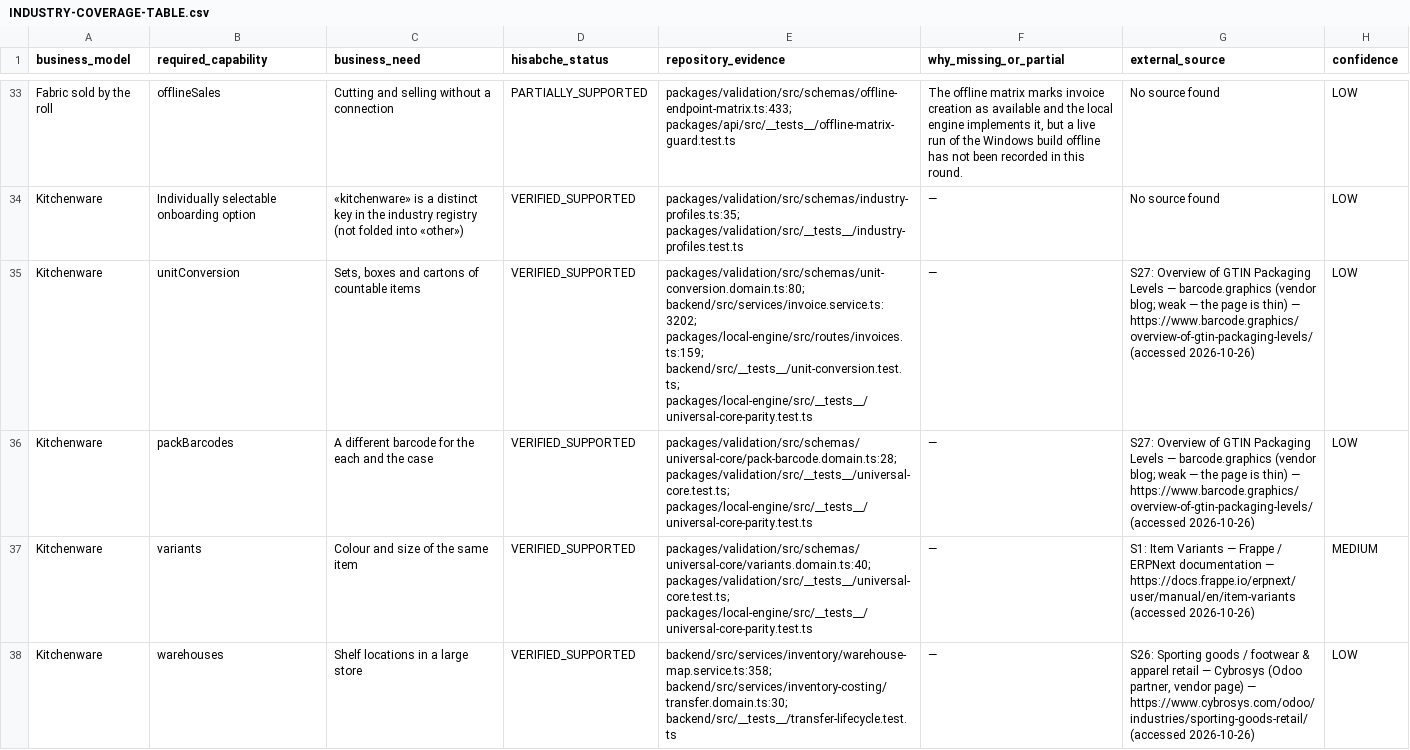
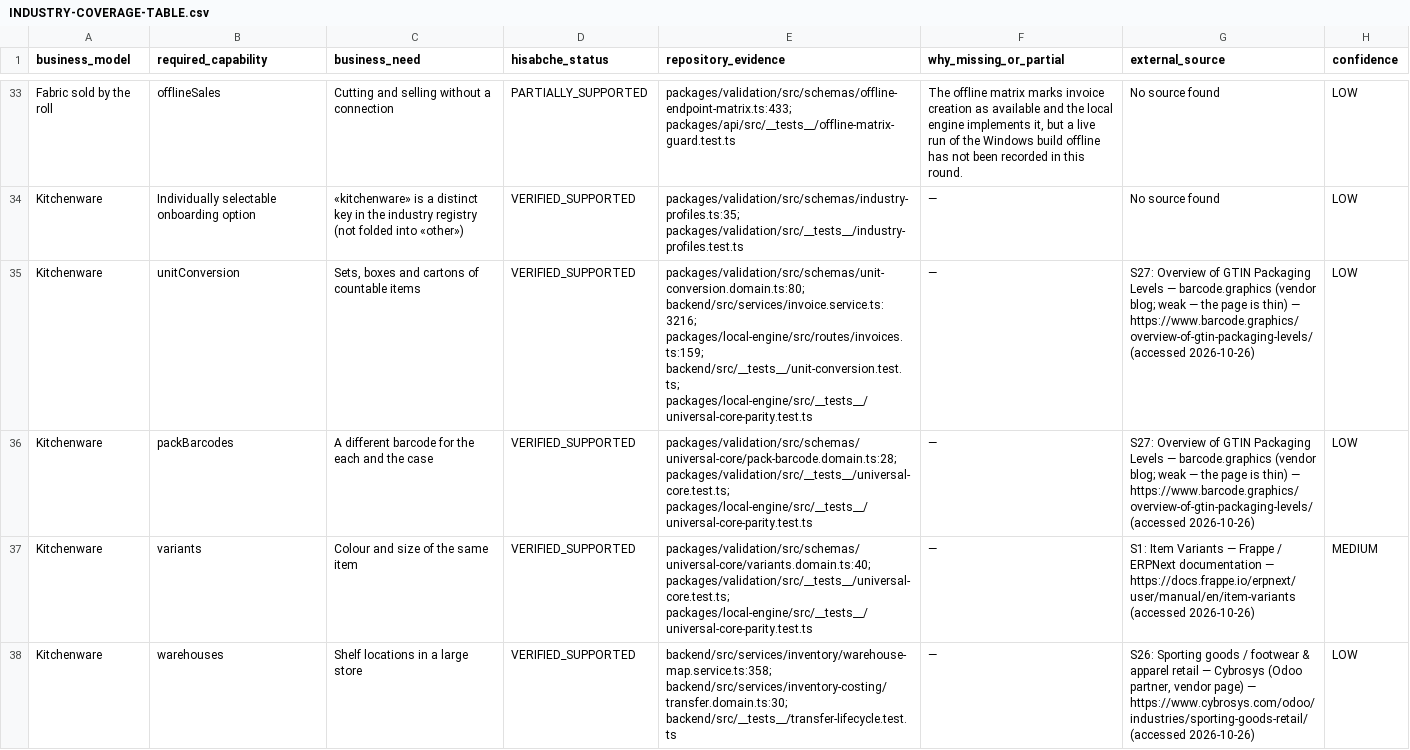
Before and after one commit to hamednourzaei/hisabche, a CSV file: docs/architecture/universal-core/INDUSTRY-COVERAGE-TABLE.csv, drawn as a sheet; only a part is shown, gaps mark what is left out; the diff covers the shown part only.

```diff
--- a/docs/architecture/universal-core/INDUSTRY-COVERAGE-TABLE.csv
+++ b/docs/architecture/universal-core/INDUSTRY-COVERAGE-TABLE.csv
@@ -34,3 +34,3 @@
 "Kitchenware","Individually selectable onboarding option","«kitchenware» is a distinct key in the industry registry (not folded into «other»)","VERIFIED_SUPPORTED","packages/validation/src/schemas/industry-profiles.ts:35; packages/validation/src/__tests__/industry-profiles.test.ts","—","No source found","LOW"
-"Kitchenware","unitConversion","Sets, boxes and cartons of countable items","VERIFIED_SUPPORTED","packages/validation/src/schemas/unit-conversion.domain.ts:80; backend/src/services/invoice.service.ts:3202; packages/local-engine/src/routes/invoices.ts:159; backend/src/__tests__/unit-conversion.test.ts; packages/local-engine/src/__tests__/universal-core-parity.test.ts","—","S27: Overview of GTIN Packaging Levels — barcode.graphics (vendor blog; weak — the page is thin) — https://www.barcode.graphics/overview-of-gtin-packaging-levels/ (accessed 2026-10-26)","LOW"
+"Kitchenware","unitConversion","Sets, boxes and cartons of countable items","VERIFIED_SUPPORTED","packages/validation/src/schemas/unit-conversion.domain.ts:80; backend/src/services/invoice.service.ts:3216; packages/local-engine/src/routes/invoices.ts:159; backend/src/__tests__/unit-conversion.test.ts; packages/local-engine/src/__tests__/universal-core-parity.test.ts","—","S27: Overview of GTIN Packaging Levels — barcode.graphics (vendor blog; weak — the page is thin) — https://www.barcode.graphics/overview-of-gtin-packaging-levels/ (accessed 2026-10-26)","LOW"
 "Kitchenware","packBarcodes","A different barcode for the each and the case","VERIFIED_SUPPORTED","packages/validation/src/schemas/universal-core/pack-barcode.domain.ts:28; packages/validation/src/__tests__/universal-core.test.ts; packages/local-engine/src/__tests__/universal-core-parity.test.ts","—","S27: Overview of GTIN Packaging Levels — barcode.graphics (vendor blog; weak — the page is thin) — https://www.barcode.graphics/overview-of-gtin-packaging-levels/ (accessed 2026-10-26)","LOW"
```
Also changed, not shown: 9 edited cells elsewhere in this file, docs/architecture/capability-matrix.csv, 43 other files.
